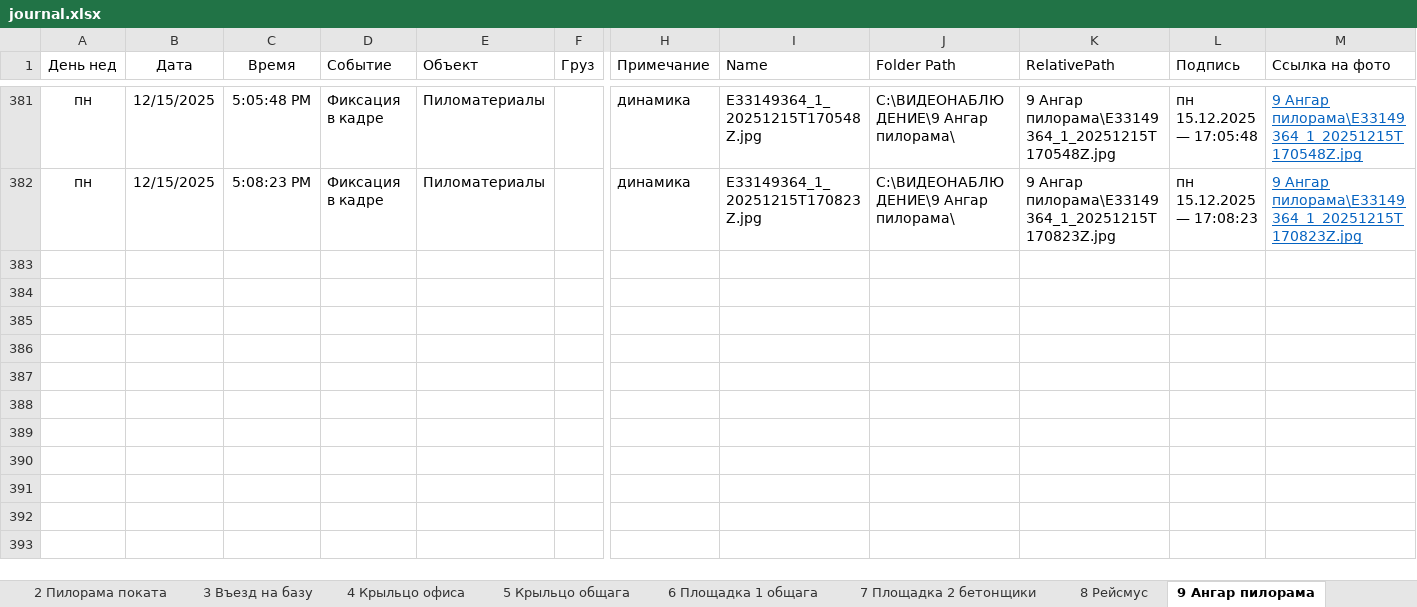
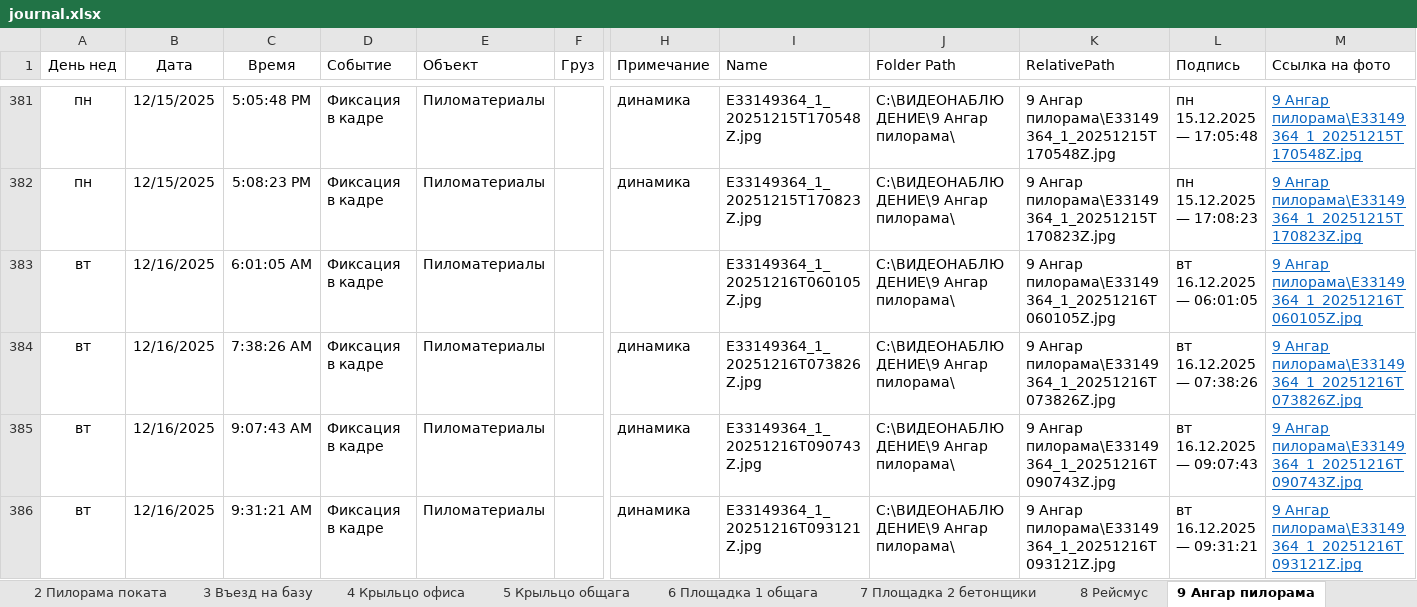
Before and after one commit to lartar02-cloud/videonablyudenie, an Excel workbook: journal.xlsx, sheet 9 Ангар пилорама, drawn as a sheet; only a part is shown, gaps mark what is left out; values as stored, in another font and other column widths than the file's, no borders; conditional formats and table styles not drawn; rows hold the shown columns only; the diff covers the shown part only; the diff names each change by its address in the sheet, - before the commit and + after, or states it on an @@ line.

```diff
--- a/journal.xlsx (sheet 9 Ангар пилорама)
+++ b/journal.xlsx (sheet 9 Ангар пилорама)
+row 383: вт | 12/16/2025 | 6:01:05 AM | Фиксация в кадре | Пиломатериалы |  |  | E33149364_1_20251216T060105Z.jpg | C:\ВИДЕОНАБЛЮДЕНИЕ\9 Ангар пилорама\ | 9 Ангар пилорама\E33149364_1_20251216T060105Z.jpg | вт 16.12.2025 — 06:01:05 | 9 Ангар пилорама\E33149364_1_20251216T060105Z.jpg
+row 384: вт | 12/16/2025 | 7:38:26 AM | Фиксация в кадре | Пиломатериалы |  | динамика | E33149364_1_20251216T073826Z.jpg | C:\ВИДЕОНАБЛЮДЕНИЕ\9 Ангар пилорама\ | 9 Ангар пилорама\E33149364_1_20251216T073826Z.jpg | вт 16.12.2025 — 07:38:26 | 9 Ангар пилорама\E33149364_1_20251216T073826Z.jpg
+row 385: вт | 12/16/2025 | 9:07:43 AM | Фиксация в кадре | Пиломатериалы |  | динамика | E33149364_1_20251216T090743Z.jpg | C:\ВИДЕОНАБЛЮДЕНИЕ\9 Ангар пилорама\ | 9 Ангар пилорама\E33149364_1_20251216T090743Z.jpg | вт 16.12.2025 — 09:07:43 | 9 Ангар пилорама\E33149364_1_20251216T090743Z.jpg
+row 386: вт | 12/16/2025 | 9:31:21 AM | Фиксация в кадре | Пиломатериалы |  | динамика | E33149364_1_20251216T093121Z.jpg | C:\ВИДЕОНАБЛЮДЕНИЕ\9 Ангар пилорама\ | 9 Ангар пилорама\E33149364_1_20251216T093121Z.jpg | вт 16.12.2025 — 09:31:21 | 9 Ангар пилорама\E33149364_1_20251216T093121Z.jpg
```
Also changed, not shown: 4 added rows elsewhere in this sheet, sheet СпрСобытий, sheet Загрузка, sheet Стороний транспорт, sheet 10 Сушилка навес, sheet 8 Рейсмус, sheet 1 Ангар Склад 2 въезд, 9 more sheets, other sheet tabs, hidden cells, 44 other files.
